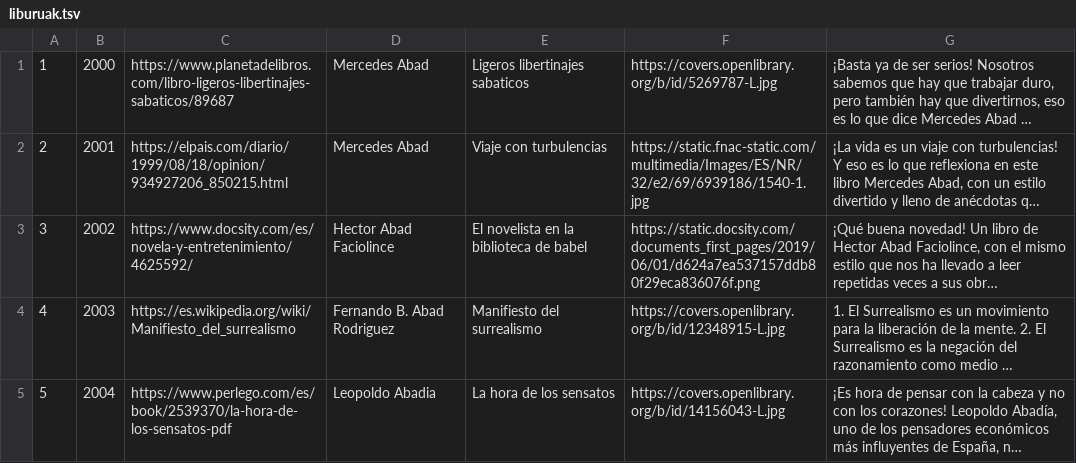
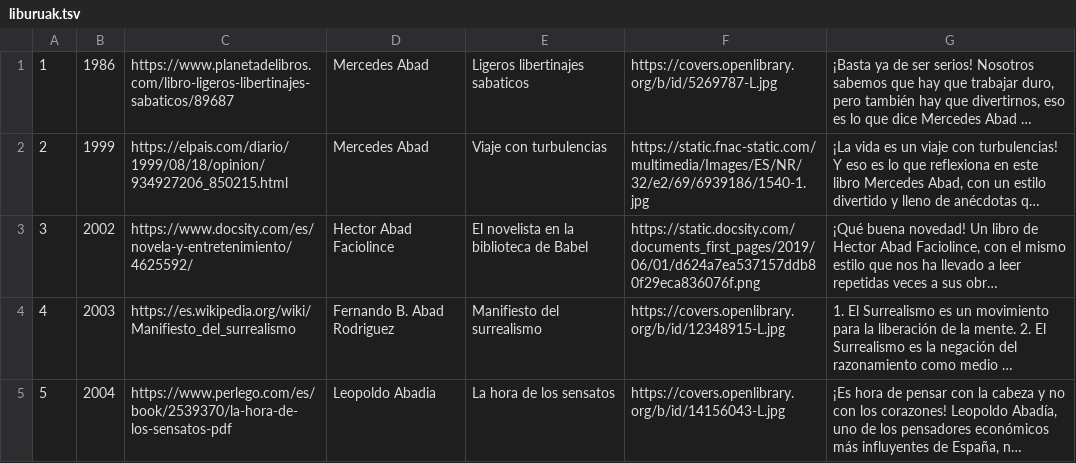
Before and after one commit to oierur05/ADSI23_biblioteca, a TSV file: liburuak.tsv, drawn as a sheet; only a part is shown; long unchanged cells end in …; the diff covers the shown part only; the diff names each change by its address in the sheet, - before the commit and + after, or states it on an @@ line.

```diff
--- a/liburuak.tsv
+++ b/liburuak.tsv
-B1: 2000
+B1: 1986
-B2: 2001
+B2: 1999
-E3: El novelista en la biblioteca de babel
+E3: El novelista en la biblioteca de Babel
```
Also changed, not shown: 10 added rows elsewhere in this file, 2 other files.
